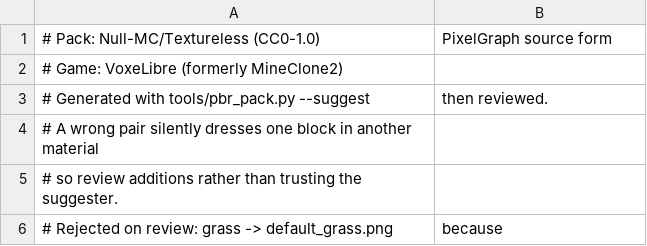
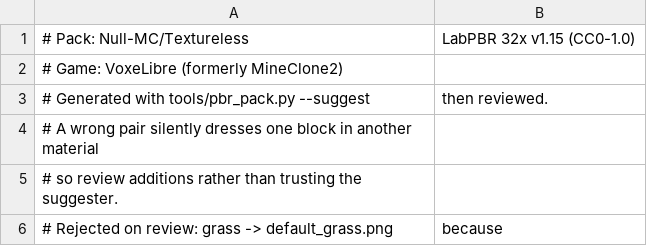
Before and after one commit to p0ss/Goanna, a CSV file: tools/pbr_maps/textureless-mineclone2.csv, drawn as a sheet; only a part is shown; removed rows and columns are numbered as before the commit, all else as after; the diff covers the shown part only; the diff names each change by its address in the sheet, - before the commit and + after, or states it on an @@ line.

Commit message:
Read built LabPBR packs and widen the texture maps
Textureless ships two forms: the PixelGraph source tree, with a directory
per block holding normal.png and friends, and the built pack, a flat
directory of <block>_n.png and <block>_s.png. The converter only understood
the first, and the built 32x pack carries 777 blocks against the source
tree's 227, so most of what the pack offers was invisible to us.

Detect the form from the directory layout and compose from either.
Companions are resampled to the game's texture size with LANCZOS for the
normal map and NEAREST for the specular one, because the specular channels
encode discrete material values that must not be blended.

Regenerate the four game maps from the wider candidate list. Every pair is
reviewed by hand: the suggester matches on name, so a wrong pair silently
dresses one block in another block's material. grass is rejected again for
all four, since Minecraft's grass is the short plant while default_grass.png
is the grass block top.

  mineclonia 102, mineclone2 90, asuna 34, minetest_game 32.

Serving the Mineclonia set from the test world's worldmod, every array
material resolves both companions.

Signed-off-by: p0ss <possum.hodgkin@gmail.com>

```diff
--- a/tools/pbr_maps/textureless-mineclone2.csv
+++ b/tools/pbr_maps/textureless-mineclone2.csv
-row 1: # Pack: Null-MC/Textureless (CC0-1.0) | PixelGraph source form
+row 1: # Pack: Null-MC/Textureless | LabPBR 32x v1.15 (CC0-1.0)
```
Also changed, not shown: 73 added rows, 8 removed rows and 2 edited cells elsewhere in this file, tools/pbr_maps/textureless-asuna.csv, tools/pbr_maps/textureless-minetest_game.csv, 2 other files.
